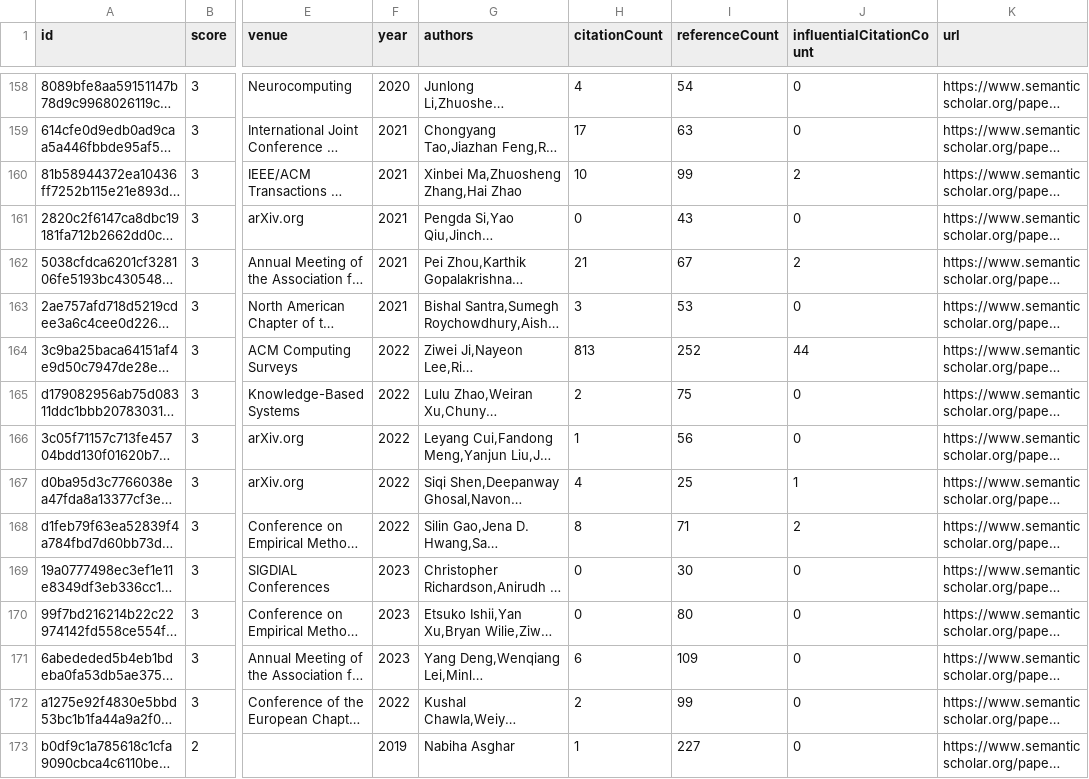
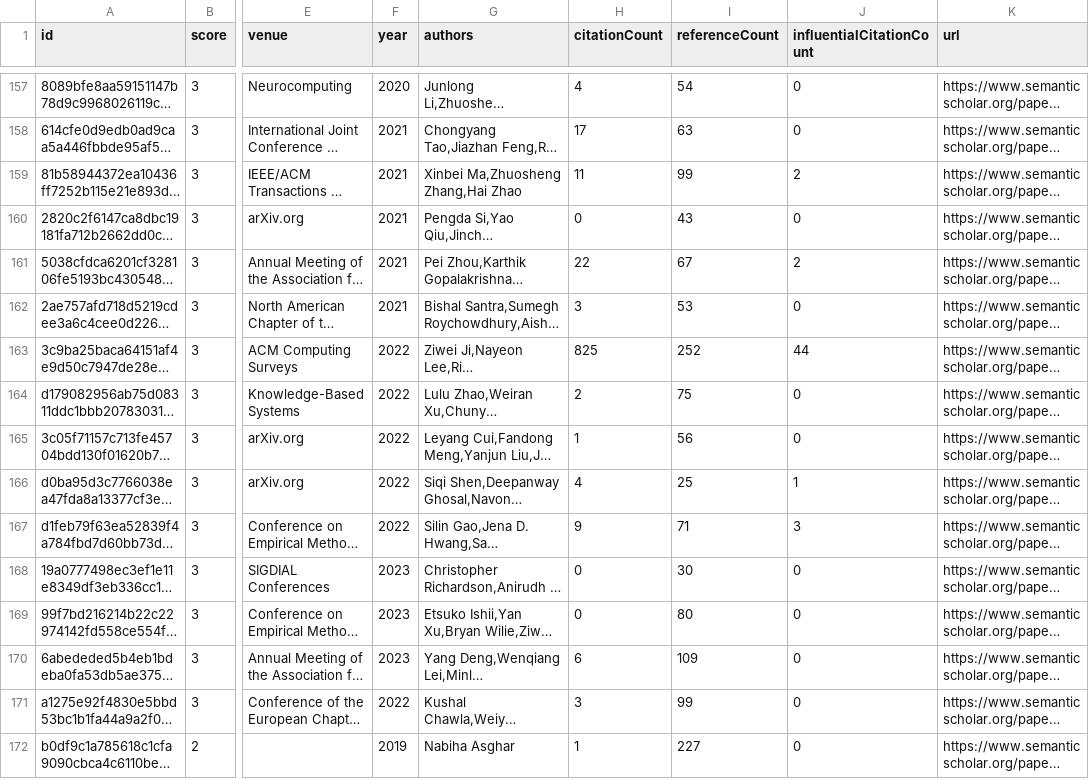
Before and after one commit to avi-jit/pegah-lit-review, a CSV file: data/candidatePapers.csv, drawn as a sheet; only a part is shown, gaps mark what is left out; long unchanged cells end in …; addresses are those after the commit; the diff covers the shown part only; the diff names each change by its address in the sheet, - before the commit and + after, or states it on an @@ line.

```diff
--- a/data/candidatePapers.csv
+++ b/data/candidatePapers.csv
-H159 (citationCount): 10
+H159 (citationCount): 11
-H161 (citationCount): 21
+H161 (citationCount): 22
-H163 (citationCount): 813
+H163 (citationCount): 825
-H167 (citationCount): 8
+H167 (citationCount): 9
-J167 (influentialCitationCount): 2
+J167 (influentialCitationCount): 3
-H171 (citationCount): 2
+H171 (citationCount): 3
```
Also changed, not shown: 1 added row, 1 removed row, 2 moved rows and 39 edited cells elsewhere in this file, 2 other files.
